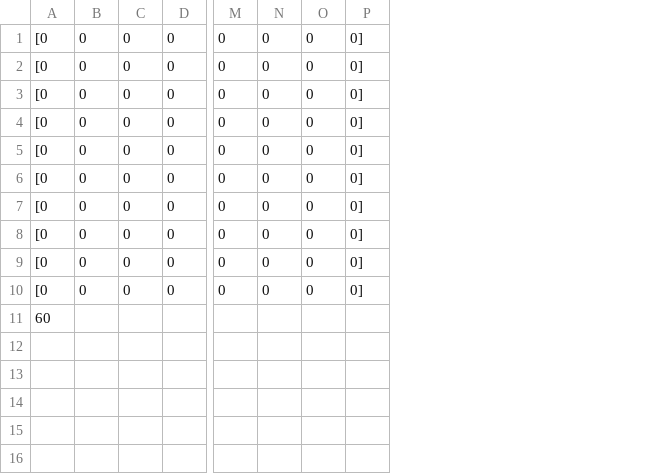
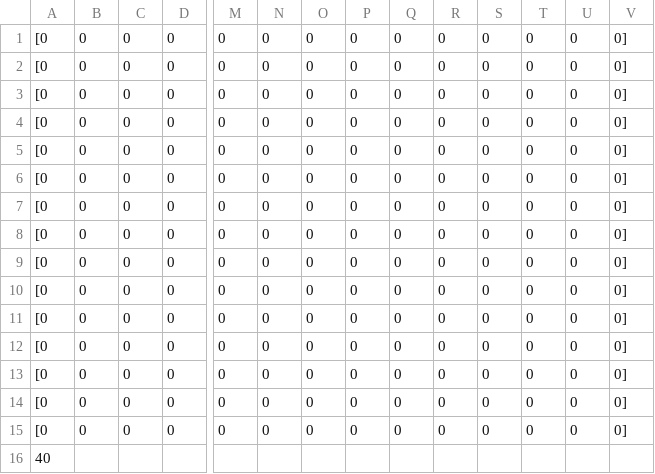
Before and after one commit to Anfisa2209/PyGame_Project_Maze, a CSV file: for_get_coords.csv, drawn as a sheet; only a part is shown, gaps mark what is left out; addresses are those after the commit; rows hold the shown columns only; the diff names each change by its address in the sheet, - before the commit and + after, or states it on an @@ line.

```diff
--- a/for_get_coords.csv
+++ b/for_get_coords.csv
+column P, rows 1-10: all 0
+column Q, rows 1-10: all 0
+column R, rows 1-10: all 0
+column S, rows 1-10: all 0
+column T, rows 1-10: all 0
+column U, rows 1-10: all 0
+row 11: [0 | 0 | 0 | 0 | 0 | 0 | 0 | 0 | 0 | 0 | 0 | 0 | 0 | 0]
+row 12: [0 | 0 | 0 | 0 | 0 | 0 | 0 | 0 | 0 | 0 | 0 | 0 | 0 | 0]
+row 13: [0 | 0 | 0 | 0 | 0 | 0 | 0 | 0 | 0 | 0 | 0 | 0 | 0 | 0]
+row 14: [0 | 0 | 0 | 0 | 0 | 0 | 0 | 0 | 0 | 0 | 0 | 0 | 0 | 0]
+row 15: [0 | 0 | 0 | 0 | 0 | 0 | 0 | 0 | 0 | 0 | 0 | 0 | 0 | 0]
-A16: 60
+A16: 40
```
Also changed, not shown: wall.csv, 15 other files.
